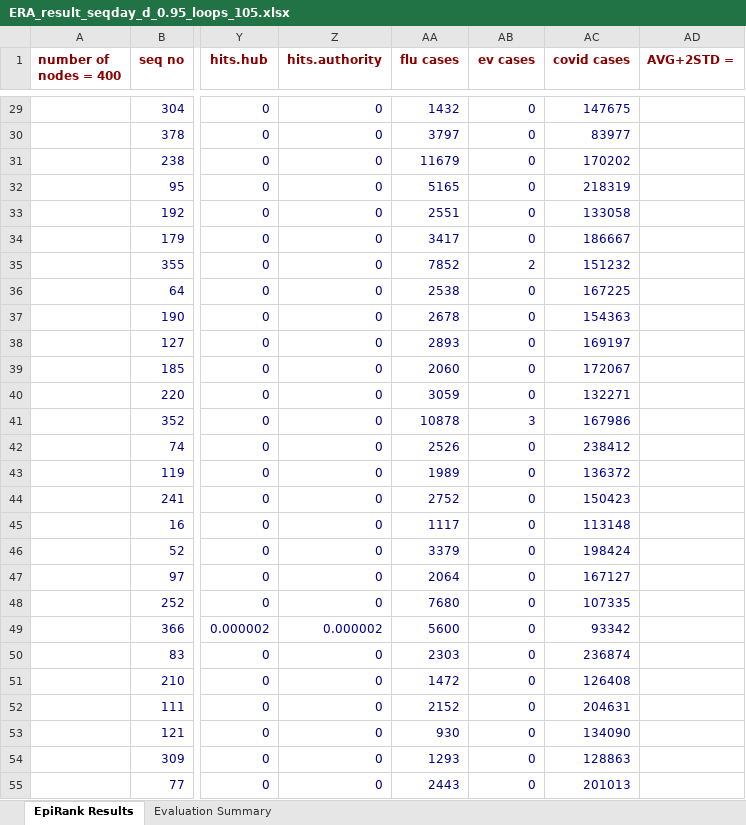
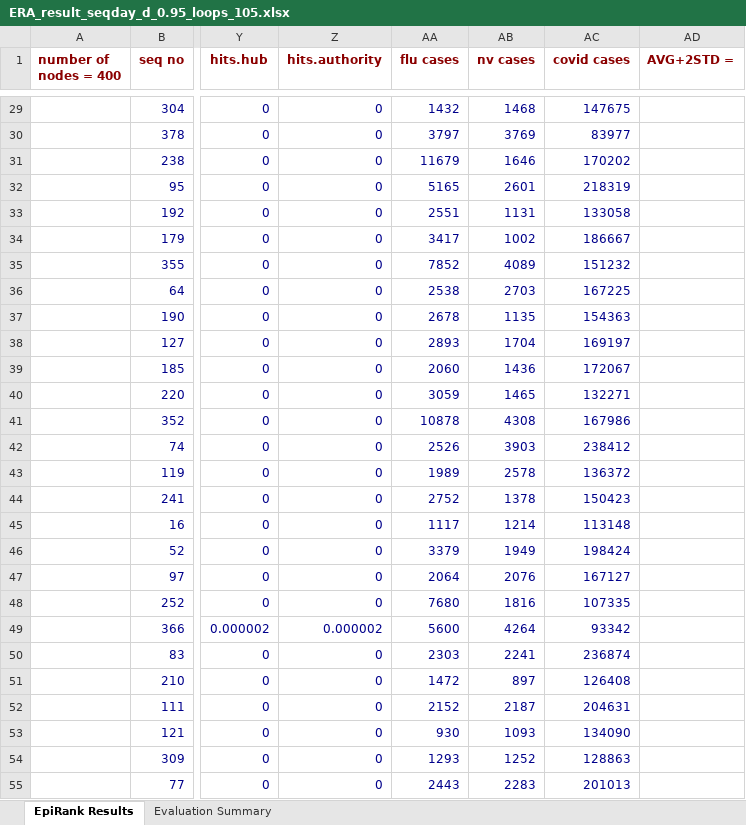
Before and after one commit to timeback2023/Seq-day-EpiRank, an Excel workbook: EpiRank_改_Germany/ERA_result_seqday_d_0.95_loops_105.xlsx, sheet EpiRank Results, drawn as a sheet; only a part is shown, gaps mark what is left out; values as stored, in another font and other column widths than the file's, no borders; the diff covers the shown part only; the diff names each change by its address in the sheet, - before the commit and + after, or states it on an @@ line.

Commit message:
feat(epirank): replace enterovirus with norovirus (nv.xlsx) in both Germany variants
- EpiRank_GUI.py (原/改/reverse): KEY_EV_AVERAGE_CASES -> KEY_NV_TOTAL_CASES, ev.xlsx -> nv.xlsx, ev_cases/nv_cases fields, int case counts
- add nv.xlsx case tables to 原_Germany and 改_Germany
- add 原始数据/norovirus_germany_county_2015_2020_raw.csv and 疾病数据说明.md
- regenerate ERA_result_*.json/xlsx for 原 (daytime 0.5, 110 loops) and 改 (seqday/reverse, 105 loops)

```diff
--- a/EpiRank_改_Germany/ERA_result_seqday_d_0.95_loops_105.xlsx (sheet EpiRank Results)
+++ b/EpiRank_改_Germany/ERA_result_seqday_d_0.95_loops_105.xlsx (sheet EpiRank Results)
-AB1: ev cases
+AB1: nv cases
-AB29 (nv cases): 0
+AB29 (nv cases): 1468
-AB30 (nv cases): 0
+AB30 (nv cases): 3769
-AB31 (nv cases): 0
+AB31 (nv cases): 1646
-AB32 (nv cases): 0
+AB32 (nv cases): 2601
-AB33 (nv cases): 0
+AB33 (nv cases): 1131
-AB34 (nv cases): 0
+AB34 (nv cases): 1002
-AB35 (nv cases): 2
+AB35 (nv cases): 4089
-AB36 (nv cases): 0
+AB36 (nv cases): 2703
-AB37 (nv cases): 0
+AB37 (nv cases): 1135
-AB38 (nv cases): 0
+AB38 (nv cases): 1704
-AB39 (nv cases): 0
+AB39 (nv cases): 1436
-AB40 (nv cases): 0
+AB40 (nv cases): 1465
-AB41 (nv cases): 3
+AB41 (nv cases): 4308
-AB42 (nv cases): 0
+AB42 (nv cases): 3903
-AB43 (nv cases): 0
+AB43 (nv cases): 2578
-AB44 (nv cases): 0
+AB44 (nv cases): 1378
-AB45 (nv cases): 0
+AB45 (nv cases): 1214
-AB46 (nv cases): 0
+AB46 (nv cases): 1949
-AB47 (nv cases): 0
+AB47 (nv cases): 2076
-AB48 (nv cases): 0
+AB48 (nv cases): 1816
-AB49 (nv cases): 0
+AB49 (nv cases): 4264
-AB50 (nv cases): 0
+AB50 (nv cases): 2241
-AB51 (nv cases): 0
+AB51 (nv cases): 897
-AB52 (nv cases): 0
+AB52 (nv cases): 2187
-AB53 (nv cases): 0
+AB53 (nv cases): 1093
-AB54 (nv cases): 0
+AB54 (nv cases): 1252
-AB55 (nv cases): 0
+AB55 (nv cases): 2283
```
Also changed, not shown: 388 edited cells elsewhere in this sheet, sheet Evaluation Summary, EpiRank_原_Germany/ERA_result_d_0.95_daytime_0.5_loops_110.xlsx, EpiRank_改_Germany/ERA_result_reverse_seqday_d_0.95_loops_105.xlsx, 10 other files.
